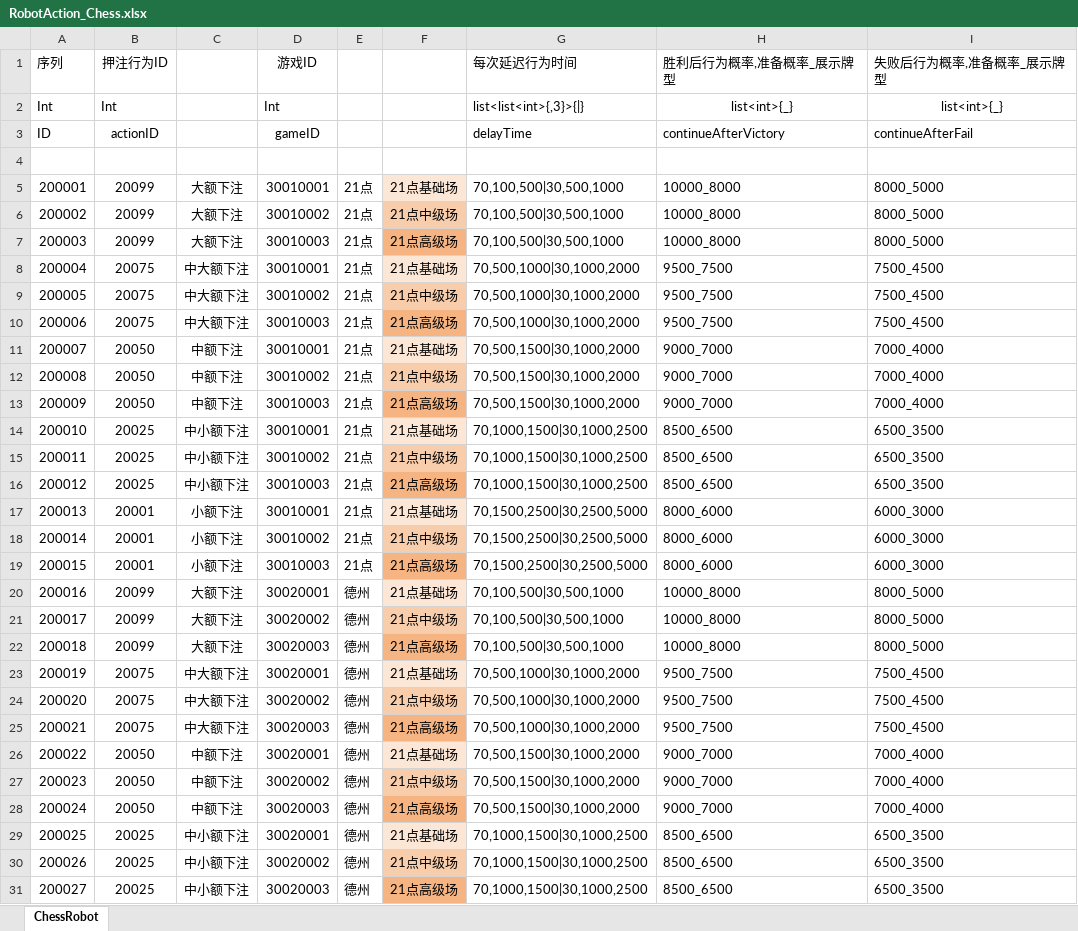
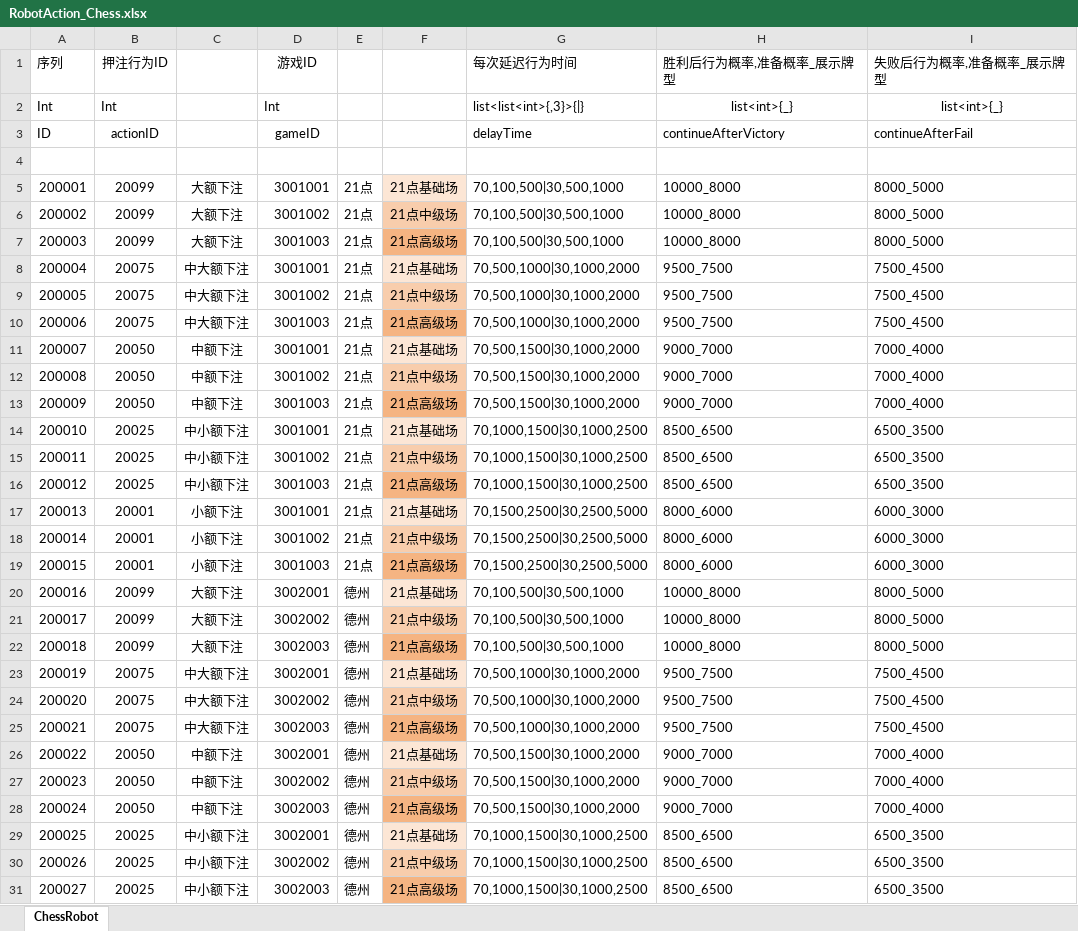
Before and after one commit to yanhailong/jjj_server, an Excel workbook: poker/resources/sample/RobotAction_Chess.xlsx, sheet ChessRobot, drawn as a sheet; only a part is shown; values as stored, in another font and other column widths than the file's, no borders; the diff covers the shown part only; the diff names each change by its address in the sheet, - before the commit and + after, or states it on an @@ line.

```diff
--- a/poker/resources/sample/RobotAction_Chess.xlsx (sheet ChessRobot)
+++ b/poker/resources/sample/RobotAction_Chess.xlsx (sheet ChessRobot)
-D5 (游戏ID): 30010001
+D5 (游戏ID): 3001001
-D6 (游戏ID): 30010002
+D6 (游戏ID): 3001002
-D7 (游戏ID): 30010003
+D7 (游戏ID): 3001003
-D8 (游戏ID): 30010001
+D8 (游戏ID): 3001001
-D9 (游戏ID): 30010002
+D9 (游戏ID): 3001002
-D10 (游戏ID): 30010003
+D10 (游戏ID): 3001003
-D11 (游戏ID): 30010001
+D11 (游戏ID): 3001001
-D12 (游戏ID): 30010002
+D12 (游戏ID): 3001002
-D13 (游戏ID): 30010003
+D13 (游戏ID): 3001003
-D14 (游戏ID): 30010001
+D14 (游戏ID): 3001001
-D15 (游戏ID): 30010002
+D15 (游戏ID): 3001002
-D16 (游戏ID): 30010003
+D16 (游戏ID): 3001003
-D17 (游戏ID): 30010001
+D17 (游戏ID): 3001001
-D18 (游戏ID): 30010002
+D18 (游戏ID): 3001002
-D19 (游戏ID): 30010003
+D19 (游戏ID): 3001003
-D20 (游戏ID): 30020001
+D20 (游戏ID): 3002001
-D21 (游戏ID): 30020002
+D21 (游戏ID): 3002002
-D22 (游戏ID): 30020003
+D22 (游戏ID): 3002003
-D23 (游戏ID): 30020001
+D23 (游戏ID): 3002001
-D24 (游戏ID): 30020002
+D24 (游戏ID): 3002002
-D25 (游戏ID): 30020003
+D25 (游戏ID): 3002003
-D26 (游戏ID): 30020001
+D26 (游戏ID): 3002001
-D27 (游戏ID): 30020002
+D27 (游戏ID): 3002002
-D28 (游戏ID): 30020003
+D28 (游戏ID): 3002003
-D29 (游戏ID): 30020001
+D29 (游戏ID): 3002001
-D30 (游戏ID): 30020002
+D30 (游戏ID): 3002002
-D31 (游戏ID): 30020003
+D31 (游戏ID): 3002003
```
Also changed, not shown: 3 edited cells elsewhere in this sheet, hall/resources/sample/ScratchCards.xlsx, hall/resources/sample/shop.xlsx, 18 other files.
